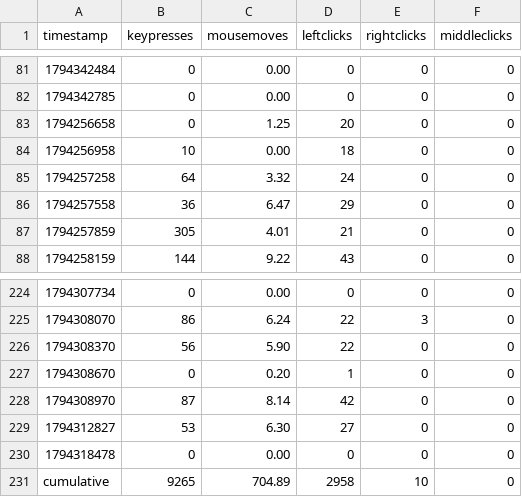
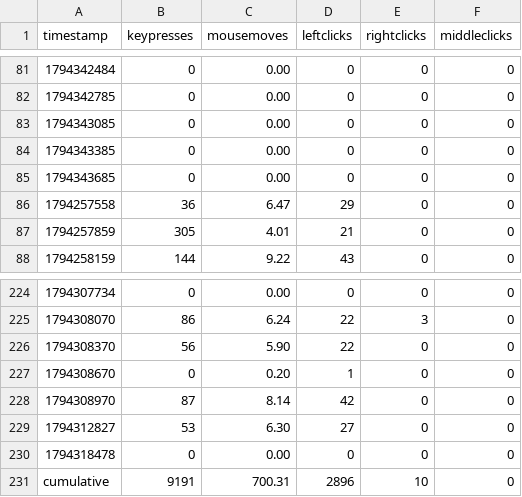
Before and after one commit to bilals12/see, a CSV file: past_24_hours_data.csv, drawn as a sheet; only a part is shown, gaps mark what is left out.

Commit message:
ud

```diff
--- a/past_24_hours_data.csv
+++ b/past_24_hours_data.csv
@@ -82,5 +82,5 @@ timestamp,keypresses,mousemoves,leftclicks,rightclicks,middleclicks
 1794342785,0,0.00,0,0,0
-1794256658,0,1.25,20,0,0
-1794256958,10,0.00,18,0,0
-1794257258,64,3.32,24,0,0
+1794343085,0,0.00,0,0,0
+1794343385,0,0.00,0,0,0
+1794343685,0,0.00,0,0,0
 1794257558,36,6.47,29,0,0
@@ -230,2 +230,2 @@ timestamp,keypresses,mousemoves,leftclicks,rightclicks,middleclicks
 1794318478,0,0.00,0,0,0
-cumulative,9265,704.89,2958,10,0
+cumulative,9191,700.31,2896,10,0
```
